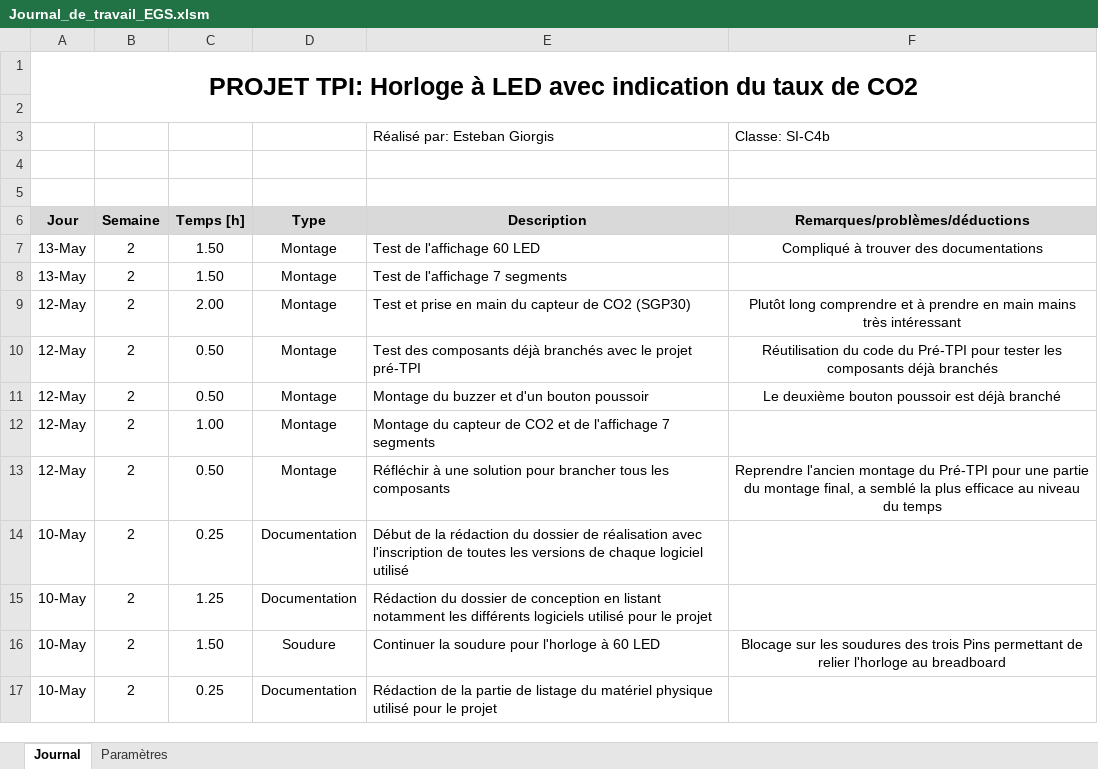
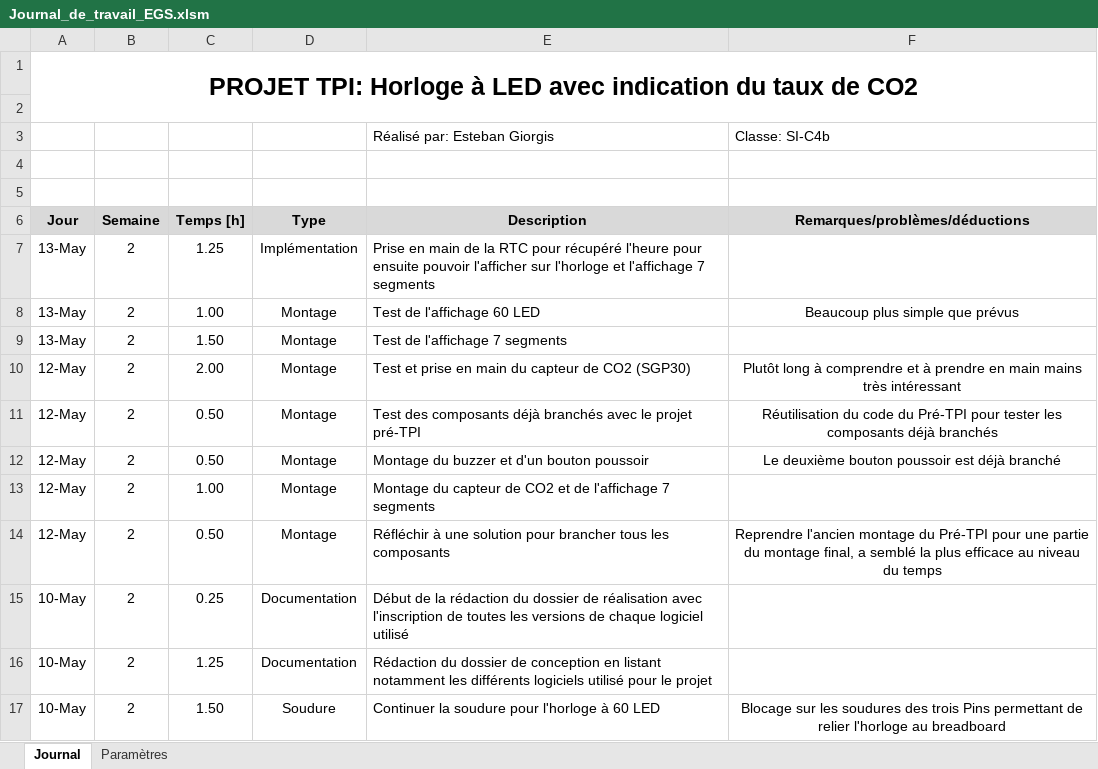
Before and after one commit to EGiorgisCPNV/Projet_TPI_EGS, an Excel workbook: Documentation/Journal_de_travail_EGS.xlsm, sheet Journal, drawn as a sheet; only a part is shown; the shorter side is filled out with more unchanged rows; values as stored, in another font and other column widths than the file's, no borders; charts and pictures not drawn; addresses are those after the commit; the diff names each change by its address in the sheet, - before the commit and + after, or states it on an @@ line.

Commit message:
Fin des tests et de la prise en main de l'horloge 60 LED

```diff
--- a/Documentation/Journal_de_travail_EGS.xlsm (sheet Journal)
+++ b/Documentation/Journal_de_travail_EGS.xlsm (sheet Journal)
+row 7: 13-May | 2 | 1.25 | Implémentation | Prise en main de la RTC pour récupéré l'heure pour ensuite pouvoir l'afficher sur l'horloge et l'affichage 7 segments
-C8 (Temps [h]): 1.50
+C8 (Temps [h]): 1.00
-F8 (Remarques/problèmes/déductions): Compliqué à trouver des documentations
+F8 (Remarques/problèmes/déductions): Beaucoup plus simple que prévus
-F10 (Remarques/problèmes/déductions): Plutôt long comprendre et…
+F10 (Remarques/problèmes/déductions): Plutôt long à comprendre et…
```
Also changed, not shown: 2 other files.
